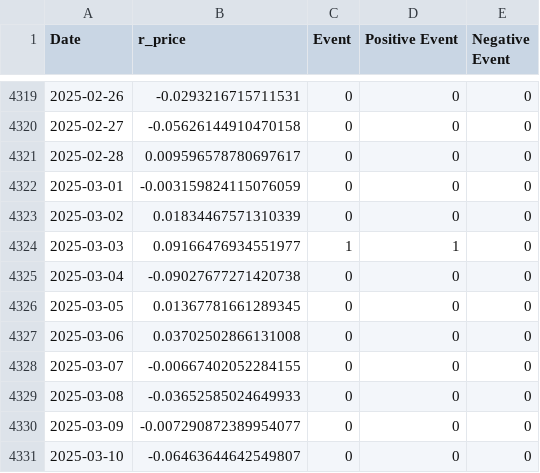
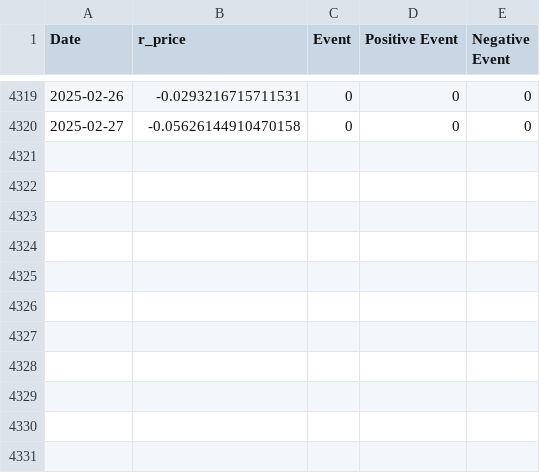
Before and after one commit to k-pantelidis/k-pantelidis.github.io, a CSV file: methodologies/ConditionalDistributionProbabilityEvents/data/df1.csv, drawn as a sheet; only a part is shown, gaps mark what is left out; the diff names each change by its address in the sheet, - before the commit and + after, or states it on an @@ line.

```diff
--- a/methodologies/ConditionalDistributionProbabilityEvents/data/df1.csv
+++ b/methodologies/ConditionalDistributionProbabilityEvents/data/df1.csv
-row 4321: 2025-02-28 | 0.009596578780697617 | 0 | 0 | 0
-row 4322: 2025-03-01 | -0.003159824115076059 | 0 | 0 | 0
-row 4323: 2025-03-02 | 0.01834467571310339 | 0 | 0 | 0
-row 4324: 2025-03-03 | 0.09166476934551977 | 1 | 1 | 0
-row 4325: 2025-03-04 | -0.09027677271420738 | 0 | 0 | 0
-row 4326: 2025-03-05 | 0.01367781661289345 | 0 | 0 | 0
-row 4327: 2025-03-06 | 0.03702502866131008 | 0 | 0 | 0
-row 4328: 2025-03-07 | -0.00667402052284155 | 0 | 0 | 0
-row 4329: 2025-03-08 | -0.03652585024649933 | 0 | 0 | 0
-row 4330: 2025-03-09 | -0.007290872389954077 | 0 | 0 | 0
-row 4331: 2025-03-10 | -0.06463644642549807 | 0 | 0 | 0
```
Also changed, not shown: methodologies/ConditionalDistributionProbabilityEvents/data/df3n.csv, methodologies/ConditionalDistributionProbabilityEvents/data/df3p.csv, 5 other files.
